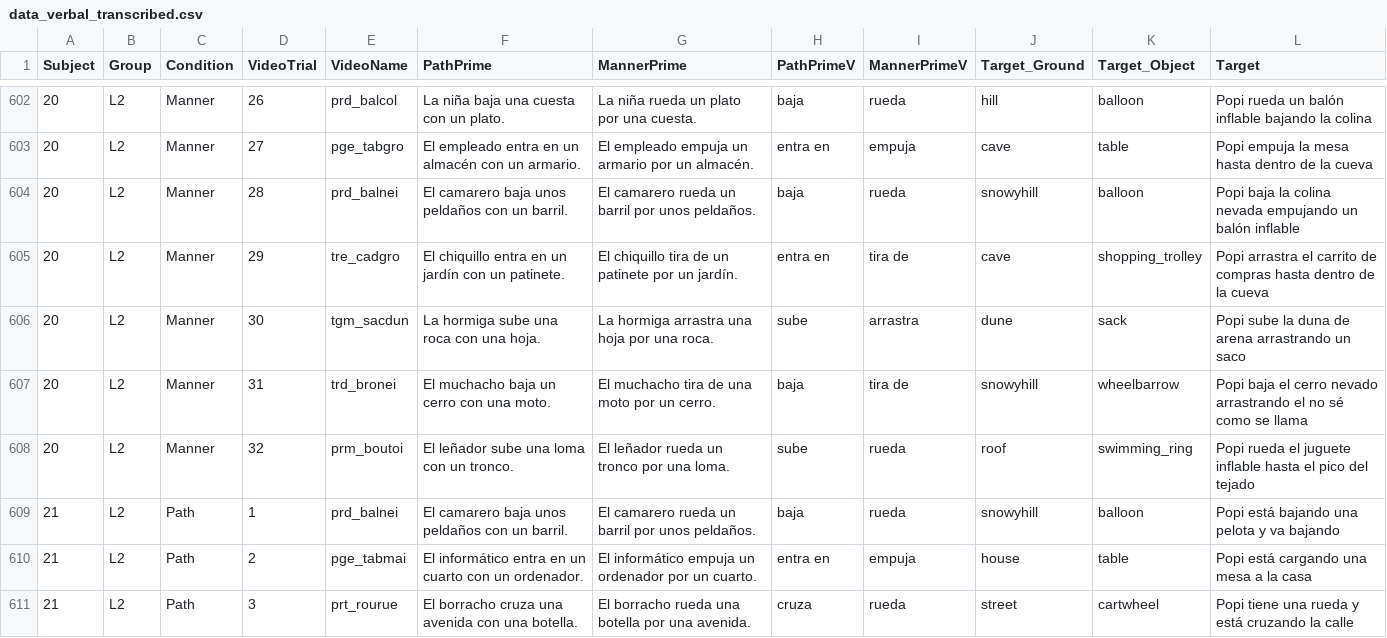
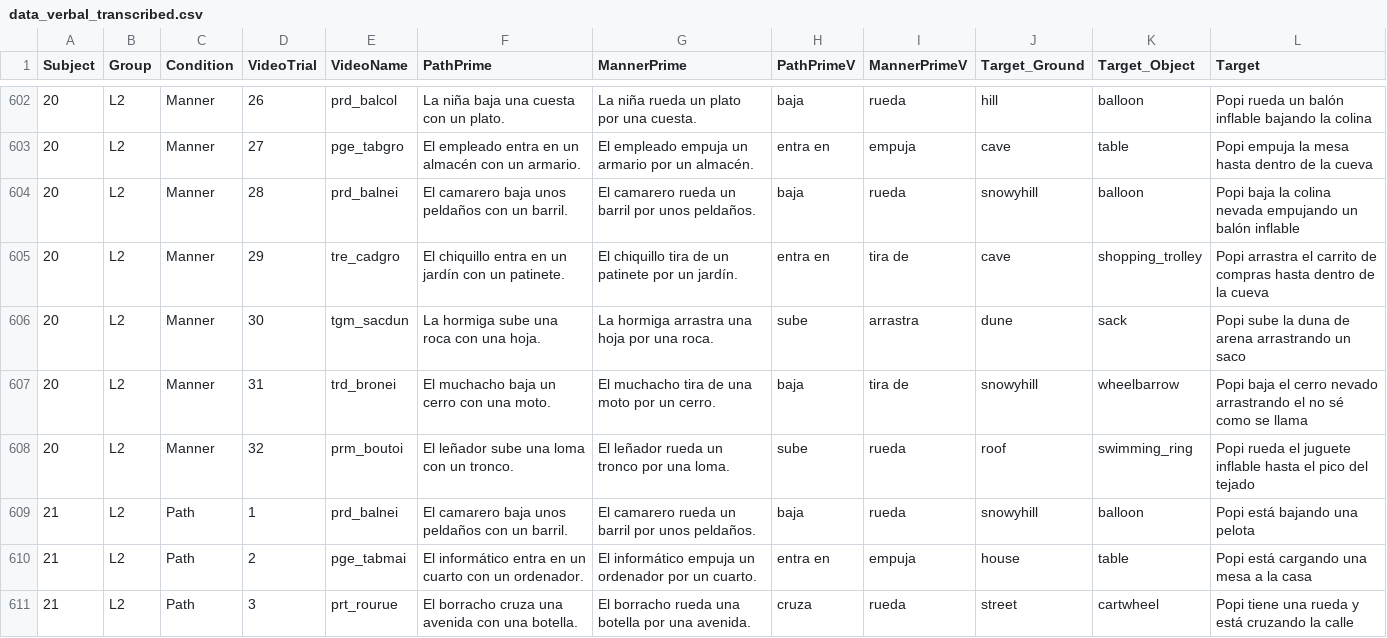
Before and after one commit to montero-melis/L2_motion_lexicalisation_priming, a CSV file: data/data_verbal_transcribed.csv, drawn as a sheet; only a part is shown, gaps mark what is left out; the diff covers the shown part only.

```diff
--- a/data/data_verbal_transcribed.csv
+++ b/data/data_verbal_transcribed.csv
@@ -608,3 +608,3 @@
 "20","L2","Manner",32,"prm_boutoi","El leñador sube una loma con un tronco.","El leñador rueda un tronco por una loma.","sube","rueda","roof","swimming_ring","Popi rueda el juguete inflable hasta el pico del tejado"
-"21","L2","Path",1,"prd_balnei","El camarero baja unos peldaños con un barril.","El camarero rueda un barril por unos peldaños.","baja","rueda","snowyhill","balloon","Popi está bajando una pelota y va bajando"
+"21","L2","Path",1,"prd_balnei","El camarero baja unos peldaños con un barril.","El camarero rueda un barril por unos peldaños.","baja","rueda","snowyhill","balloon","Popi está bajando una pelota"
 "21","L2","Path",2,"pge_tabmai","El informático entra en un cuarto con un ordenador.","El informático empuja un ordenador por un cuarto.","entra en","empuja","house","table","Popi está cargando una mesa a la casa"
```
Also changed, not shown: 7 edited cells elsewhere in this file, data/data_annotated_long.csv, data/data_verbal_transcribed_full.csv, 2 other files.
